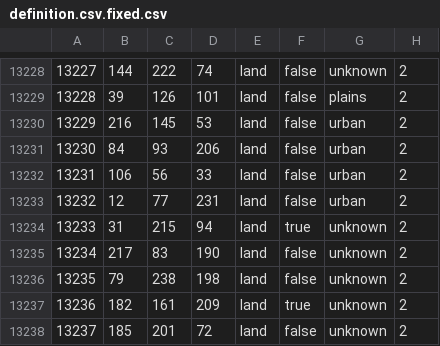
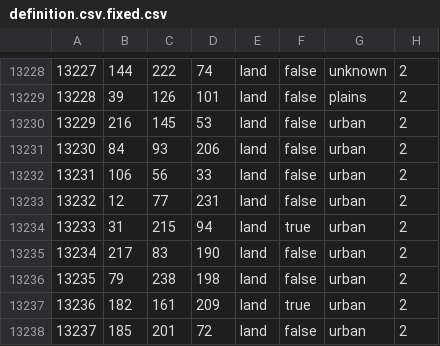
Before and after one commit to King66george/US-State-Mod, a CSV file: map/definition.csv.fixed.csv, drawn as a sheet; only a part is shown, gaps mark what is left out; the diff covers the shown part only.

```diff
--- a/map/definition.csv.fixed.csv
+++ b/map/definition.csv.fixed.csv
@@ -13233,6 +13233,6 @@
 13232;12;77;231;land;false;urban;2
-13233;31;215;94;land;true;unknown;2
-13234;217;83;190;land;false;unknown;2
-13235;79;238;198;land;false;unknown;2
-13236;182;161;209;land;true;unknown;2
-13237;185;201;72;land;false;unknown;2
+13233;31;215;94;land;true;urban;2
+13234;217;83;190;land;false;urban;2
+13235;79;238;198;land;false;urban;2
+13236;182;161;209;land;true;urban;2
+13237;185;201;72;land;false;urban;2
```
Also changed, not shown: 15 edited cells elsewhere in this file, 9 other files.
